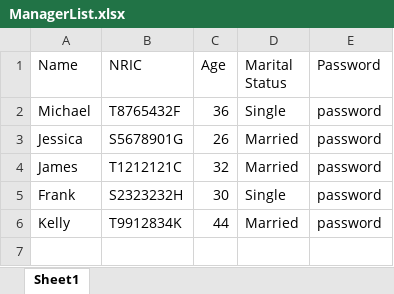
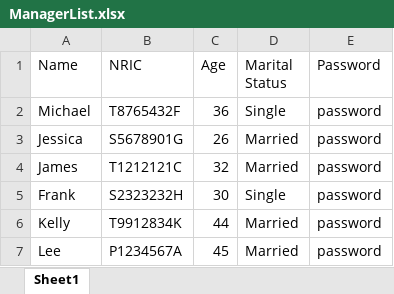
Before and after one commit to cronky05/sc2002-project, an Excel workbook: proj/ManagerList.xlsx, sheet Sheet1, drawn as a sheet; values as stored, in another font and other column widths than the file's, no borders; the diff names each change by its address in the sheet, - before the commit and + after, or states it on an @@ line.

```diff
--- a/proj/ManagerList.xlsx (sheet Sheet1)
+++ b/proj/ManagerList.xlsx (sheet Sheet1)
+row 7: Lee | P1234567A | 45 | Married | password
```
Also changed, not shown: 18 other files.
